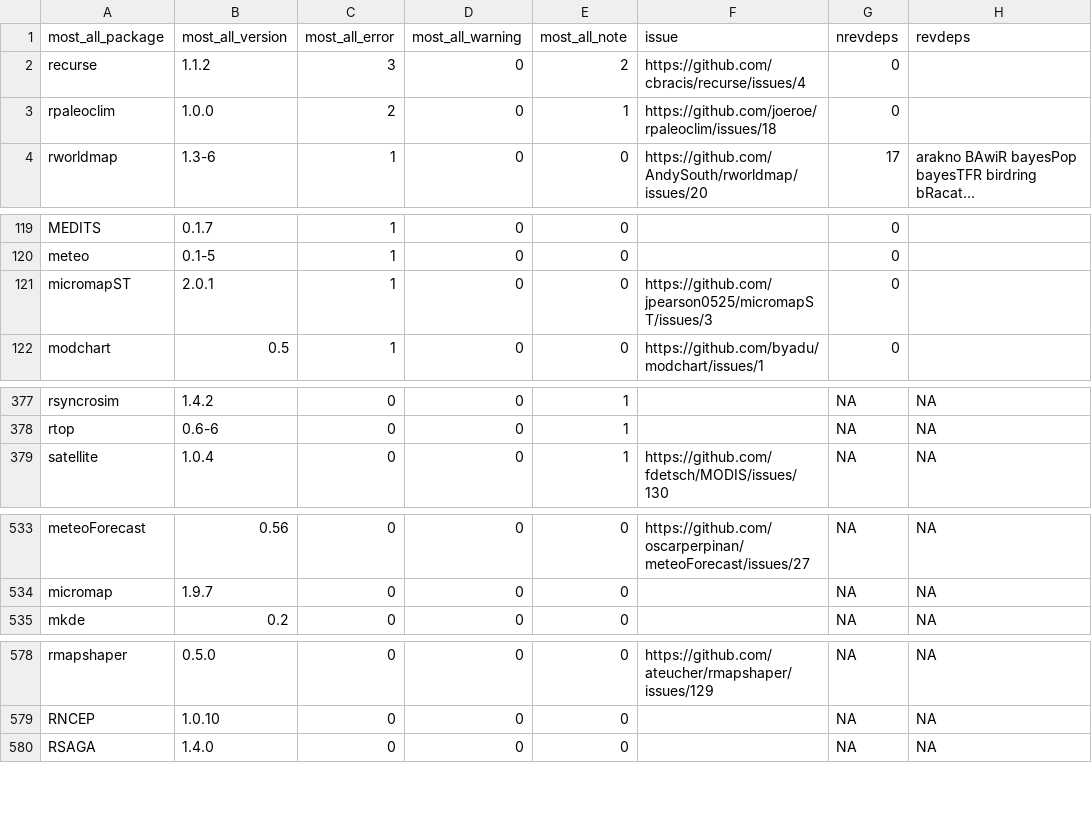
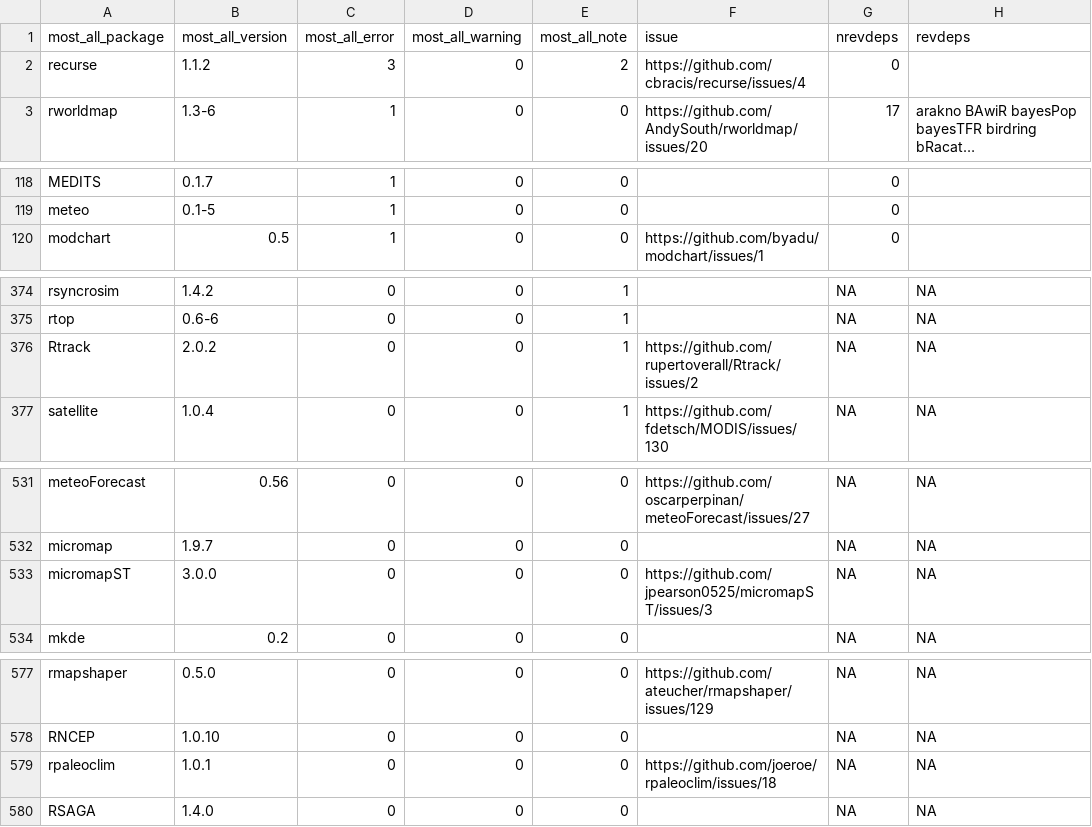
Before and after one commit to r-spatial/evolution, a CSV file: all_m_230811_issues_revdeps.csv, drawn as a sheet; only a part is shown, gaps mark what is left out; long unchanged cells end in …; removed rows and columns are numbered as before the commit, all else as after; the diff covers the shown part only; the diff names each change by its address in the sheet, - before the commit and + after, or states it on an @@ line.

Commit message:
add listing of issues and revdeps of ERROR packages

```diff
--- a/all_m_230811_issues_revdeps.csv
+++ b/all_m_230811_issues_revdeps.csv
-row 3: rpaleoclim | 1.0.0 | 2 | 0 | 1 | https://github.com/joeroe/rpaleoclim/issues/18 | 0
-row 121: micromapST | 2.0.1 | 1 | 0 | 0 | https://github.com/jpearson0525/micromapST/issues/3 | 0
+row 376: Rtrack | 2.0.2 | 0 | 0 | 1 | https://github.com/rupertoverall/Rtrack/issues/2 | NA | NA
+row 533: micromapST | 3.0.0 | 0 | 0 | 0 | https://github.com/jpearson0525/micromapST/issues/3 | NA | NA
+row 579: rpaleoclim | 1.0.1 | 0 | 0 | 0 | https://github.com/joeroe/rpaleoclim/issues/18 | NA | NA
```
Also changed, not shown: 1 removed row elsewhere in this file.
